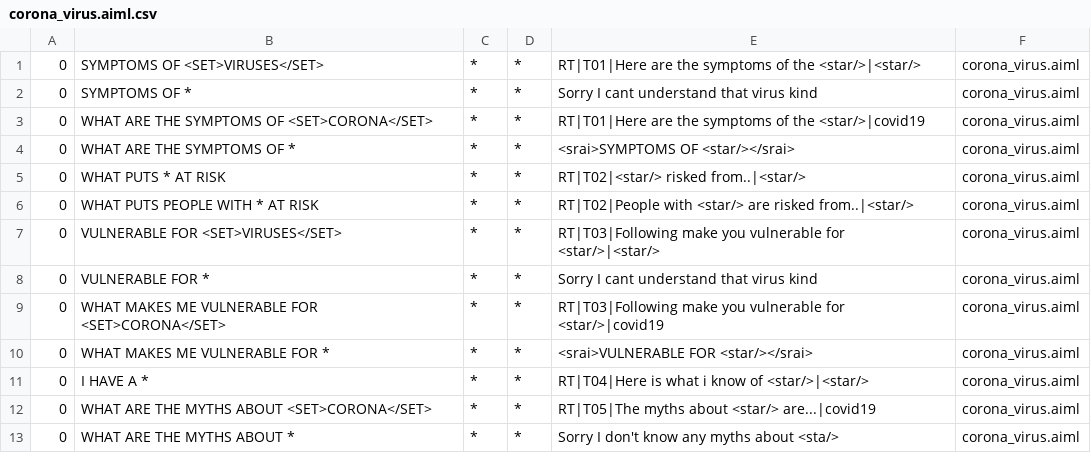
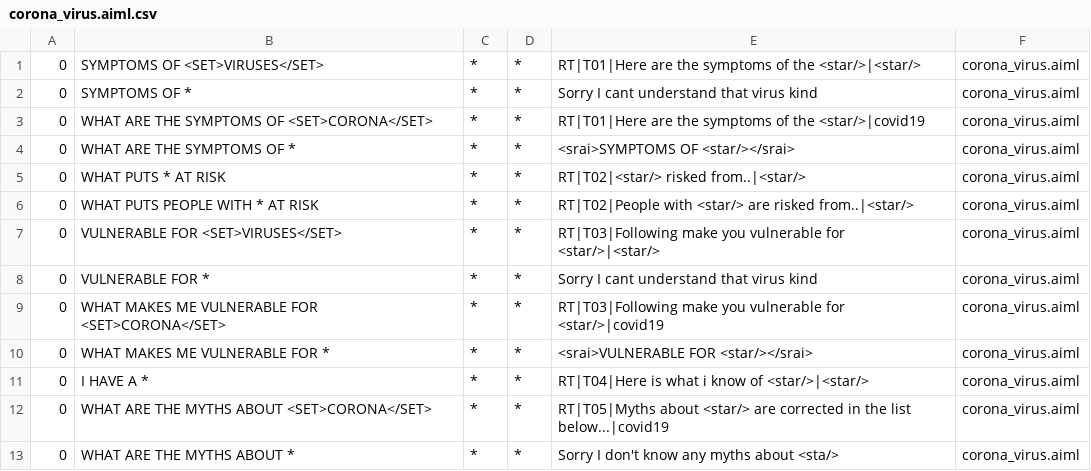
Before and after one commit to damithdev/covid_ontobot, a CSV file: src/main/resources/bots/ontobot/aimlif/corona_virus.aiml.csv, drawn as a sheet.

```diff
--- a/src/main/resources/bots/ontobot/aimlif/corona_virus.aiml.csv
+++ b/src/main/resources/bots/ontobot/aimlif/corona_virus.aiml.csv
@@ -11,3 +11,3 @@
 0,I HAVE A *,*,*,RT|T04|Here is what i know of <star/>|<star/>,corona_virus.aiml
-0,WHAT ARE THE MYTHS ABOUT <SET>CORONA</SET>,*,*,RT|T05|The myths about <star/> are...|covid19,corona_virus.aiml
+0,WHAT ARE THE MYTHS ABOUT <SET>CORONA</SET>,*,*,RT|T05|Myths about <star/> are corrected in the list below...|covid19,corona_virus.aiml
 0,WHAT ARE THE MYTHS ABOUT *,*,*,Sorry I don't know any myths about <sta/>,corona_virus.aiml
```
Also changed, not shown: 28 other files.
